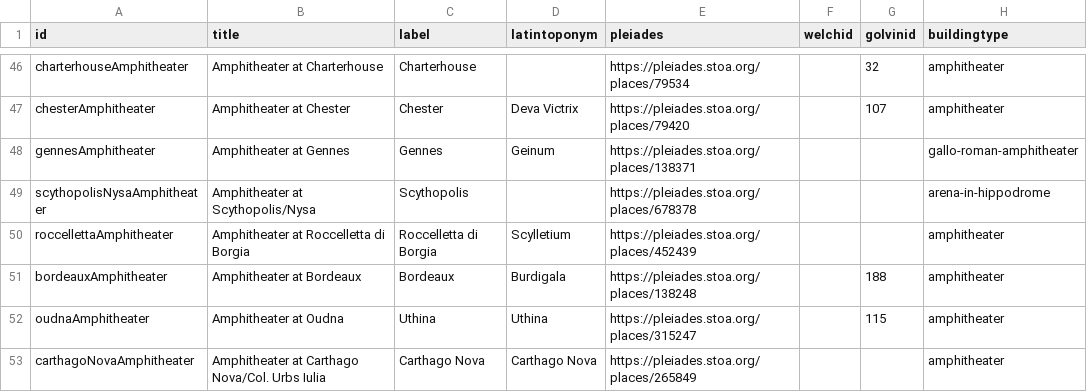
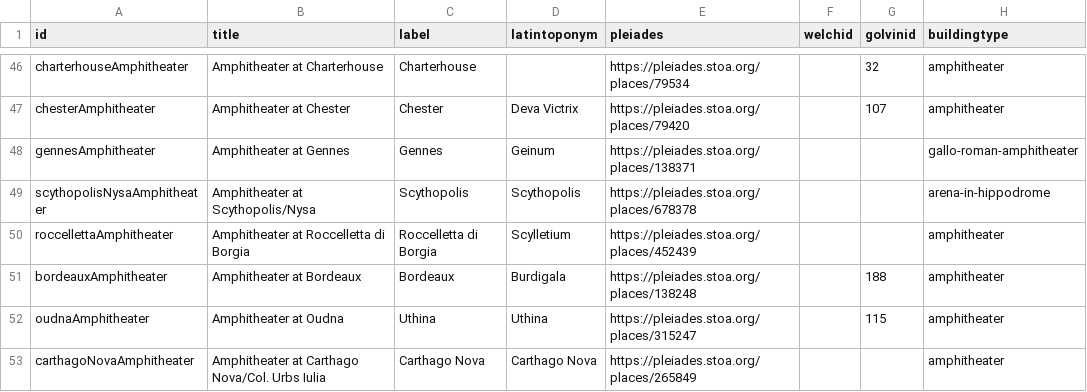
Before and after one commit to roman-amphitheaters/roman-amphitheaters, a CSV file: roman-amphitheaters.csv, drawn as a sheet; only a part is shown, gaps mark what is left out; the diff covers the shown part only; the diff names each change by its address in the sheet, - before the commit and + after, or states it on an @@ line.

```diff
--- a/roman-amphitheaters.csv
+++ b/roman-amphitheaters.csv
-D49 (latintoponym): (empty)
+D49 (latintoponym): Scythopolis
```
Also changed, not shown: 12 edited cells elsewhere in this file, 2 other files.
